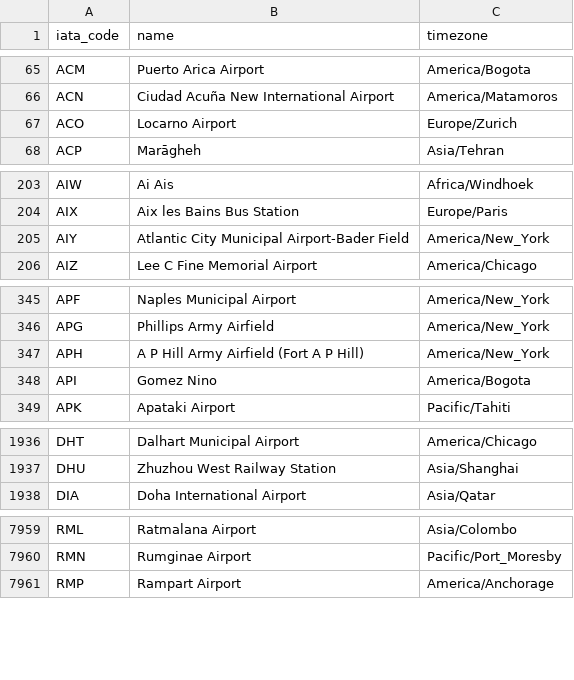
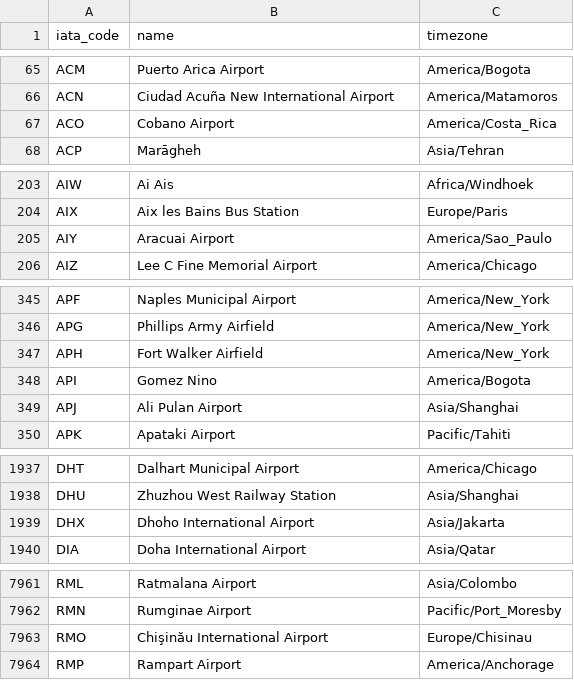
Before and after one commit to Christophe-Gauge/Google-Calendar, a TSV file: airport_timezone.tsv, drawn as a sheet; only a part is shown, gaps mark what is left out; the diff covers the shown part only.

Commit message:
Updated

```diff
--- a/airport_timezone.tsv
+++ b/airport_timezone.tsv
@@ -66,3 +66,3 @@ ACM	Puerto Arica Airport	America/Bogota
 ACN	Ciudad Acuña New International Airport	America/Matamoros
-ACO	Locarno Airport	Europe/Zurich
+ACO	Cobano Airport	America/Costa_Rica
 ACP	Marāgheh	Asia/Tehran
@@ -204,3 +204,3 @@ AIW	Ai Ais	Africa/Windhoek
 AIX	Aix les Bains Bus Station	Europe/Paris
-AIY	Atlantic City Municipal Airport-Bader Field	America/New_York
+AIY	Aracuai Airport	America/Sao_Paulo
 AIZ	Lee C Fine Memorial Airport	America/Chicago
@@ -346,4 +346,5 @@ APF	Naples Municipal Airport	America/New_York
 APG	Phillips Army Airfield	America/New_York
-APH	A P Hill Army Airfield (Fort A P Hill)	America/New_York
+APH	Fort Walker Airfield	America/New_York
 API	Gomez Nino	America/Bogota
+APJ	Ali Pulan Airport	Asia/Shanghai
 APK	Apataki Airport	Pacific/Tahiti
@@ -1937,2 +1938,3 @@ DHT	Dalhart Municipal Airport	America/Chicago
 DHU	Zhuzhou West Railway Station	Asia/Shanghai
+DHX	Dhoho International Airport	Asia/Jakarta
 DIA	Doha International Airport	Asia/Qatar
@@ -7960,2 +7962,3 @@ RML	Ratmalana Airport	Asia/Colombo
 RMN	Rumginae Airport	Pacific/Port_Moresby
+RMO	Chişinău International Airport	Europe/Chisinau
 RMP	Rampart Airport	America/Anchorage
```
Also changed, not shown: 9 edited cells elsewhere in this file.
